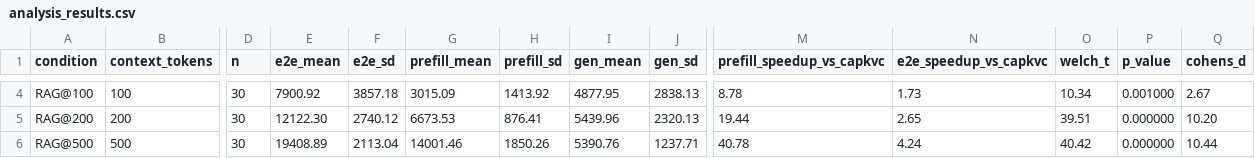
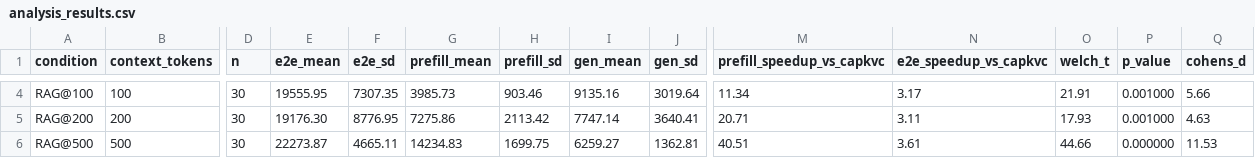
Before and after one commit to omni-ar/AACBridge, a CSV file: evaluation/latency/analysis_results.csv, drawn as a sheet; only a part is shown, gaps mark what is left out; the diff covers the shown part only; the diff names each change by its address in the sheet, - before the commit and + after, or states it on an @@ line.

```diff
--- a/evaluation/latency/analysis_results.csv
+++ b/evaluation/latency/analysis_results.csv
-E4 (e2e_mean): 7900.92
+E4 (e2e_mean): 19555.95
-F4 (e2e_sd): 3857.18
+F4 (e2e_sd): 7307.35
-G4 (prefill_mean): 3015.09
+G4 (prefill_mean): 3985.73
-H4 (prefill_sd): 1413.92
+H4 (prefill_sd): 903.46
-I4 (gen_mean): 4877.95
+I4 (gen_mean): 9135.16
-J4 (gen_sd): 2838.13
+J4 (gen_sd): 3019.64
-M4 (prefill_speedup_vs_capkvc): 8.78
+M4 (prefill_speedup_vs_capkvc): 11.34
-N4 (e2e_speedup_vs_capkvc): 1.73
+N4 (e2e_speedup_vs_capkvc): 3.17
-O4 (welch_t): 10.34
+O4 (welch_t): 21.91
-Q4 (cohens_d): 2.67
+Q4 (cohens_d): 5.66
-E5 (e2e_mean): 12122.30
+E5 (e2e_mean): 19176.30
-F5 (e2e_sd): 2740.12
+F5 (e2e_sd): 8776.95
-G5 (prefill_mean): 6673.53
+G5 (prefill_mean): 7275.86
-H5 (prefill_sd): 876.41
+H5 (prefill_sd): 2113.42
-I5 (gen_mean): 5439.96
+I5 (gen_mean): 7747.14
-J5 (gen_sd): 2320.13
+J5 (gen_sd): 3640.41
-M5 (prefill_speedup_vs_capkvc): 19.44
+M5 (prefill_speedup_vs_capkvc): 20.71
-N5 (e2e_speedup_vs_capkvc): 2.65
+N5 (e2e_speedup_vs_capkvc): 3.11
-O5 (welch_t): 39.51
+O5 (welch_t): 17.93
-P5 (p_value): 0.000000
+P5 (p_value): 0.001000
-Q5 (cohens_d): 10.20
+Q5 (cohens_d): 4.63
-E6 (e2e_mean): 19408.89
+E6 (e2e_mean): 22273.87
-F6 (e2e_sd): 2113.04
+F6 (e2e_sd): 4665.11
-G6 (prefill_mean): 14001.46
+G6 (prefill_mean): 14234.83
-H6 (prefill_sd): 1850.26
+H6 (prefill_sd): 1699.75
-I6 (gen_mean): 5390.76
+I6 (gen_mean): 6259.27
-J6 (gen_sd): 1237.71
+J6 (gen_sd): 1362.81
-M6 (prefill_speedup_vs_capkvc): 40.78
+M6 (prefill_speedup_vs_capkvc): 40.51
-N6 (e2e_speedup_vs_capkvc): 4.24
+N6 (e2e_speedup_vs_capkvc): 3.61
-O6 (welch_t): 40.42
+O6 (welch_t): 44.66
-Q6 (cohens_d): 10.44
+Q6 (cohens_d): 11.53
```
Also changed, not shown: 31 edited cells elsewhere in this file, benchmarks/results/canonical_benchmark.csv, 6 other files.
